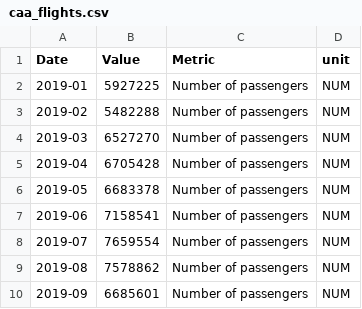
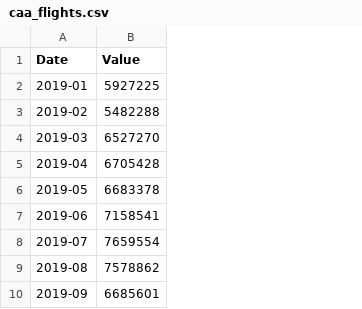
Before and after one commit to GSS-Cogs/ons-faster-economic-indicators, a CSV file: caa_flights/caa_flights.csv, drawn as a sheet; only a part is shown; the diff names each change by its address in the sheet, - before the commit and + after, or states it on an @@ line.

Commit message:
Dropped metric and units

```diff
--- a/caa_flights/caa_flights.csv
+++ b/caa_flights/caa_flights.csv
-column C (Metric), rows 2-10: all Number of passengers
-column D (unit), rows 2-10: all NUM
```
Also changed, not shown: caa_flights/out/heathrow-flight-passengers.csv, 3 other files.
